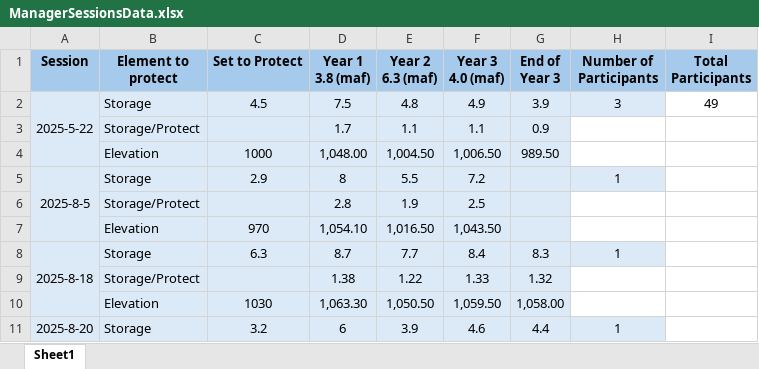
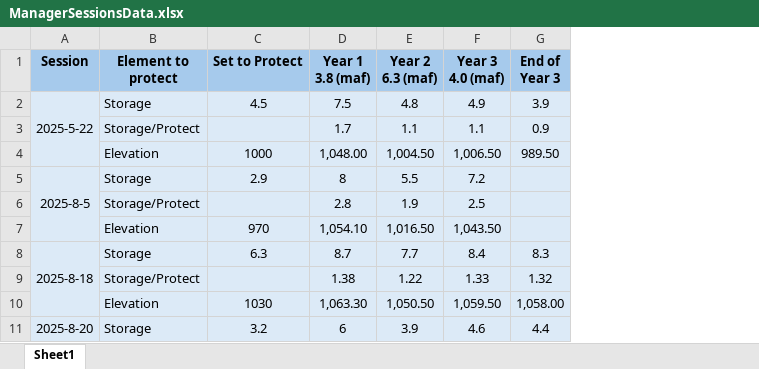
Before and after one commit to ImmersiveModelsColoradoRiver/LakeMeadWaterConservationProgramAnalysis, an Excel workbook: Python-Fig6to7/ManagerSessionsData.xlsx, sheet Sheet1, drawn as a sheet; only a part is shown; values as stored, in another font and other column widths than the file's, no borders; the diff names each change by its address in the sheet, - before the commit and + after, or states it on an @@ line.

Commit message:
Duplicated correct file and replaced incorrect python file

```diff
--- a/Python-Fig6to7/ManagerSessionsData.xlsx (sheet Sheet1)
+++ b/Python-Fig6to7/ManagerSessionsData.xlsx (sheet Sheet1)
-column H (Number of Participants), rows 2-11: 3 |  |  | 1 |  |  | 1 |  |  | 1
-column I (Total Participants), row 2: 49
```
Also changed, not shown: 14 other files.
